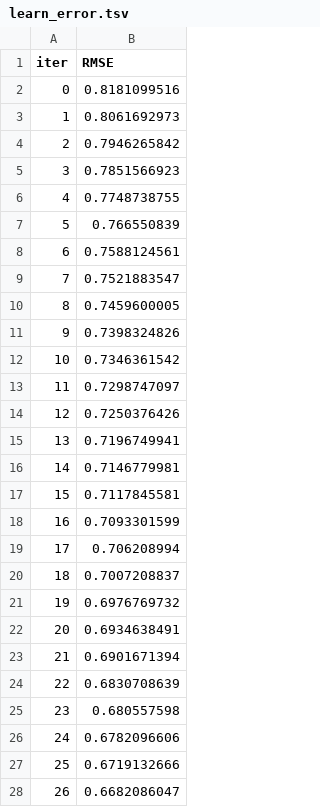
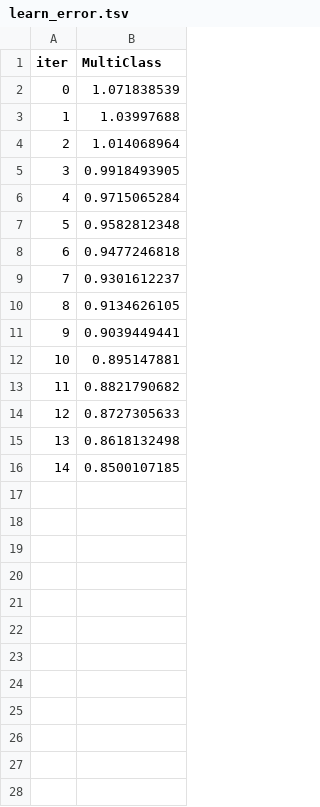
Before and after one commit to Bool-bird/accident-data, a TSV file: model/catboost_info/learn_error.tsv, drawn as a sheet; only a part is shown; the diff covers the shown part only.

```diff
--- a/model/catboost_info/learn_error.tsv
+++ b/model/catboost_info/learn_error.tsv
@@ -1,28 +1,16 @@
-iter	RMSE
-0	0.8181099516
-1	0.8061692973
-2	0.7946265842
-3	0.7851566923
-4	0.7748738755
-5	0.766550839
-6	0.7588124561
-7	0.7521883547
-8	0.7459600005
-9	0.7398324826
-10	0.7346361542
-11	0.7298747097
-12	0.7250376426
-13	0.7196749941
-14	0.7146779981
-15	0.7117845581
-16	0.7093301599
-17	0.706208994
-18	0.7007208837
-19	0.6976769732
-20	0.6934638491
-21	0.6901671394
-22	0.6830708639
-23	0.680557598
-24	0.6782096606
-25	0.6719132666
-26	0.6682086047
+iter	MultiClass
+0	1.071838539
+1	1.03997688
+2	1.014068964
+3	0.9918493905
+4	0.9715065284
+5	0.9582812348
+6	0.9477246818
+7	0.9301612237
+8	0.9134626105
+9	0.9039449441
+10	0.895147881
+11	0.8821790682
+12	0.8727305633
+13	0.8618132498
+14	0.8500107185
```
Also changed, not shown: 57 removed rows elsewhere in this file, model/catboost_info/test_error.tsv, 18 other files.
